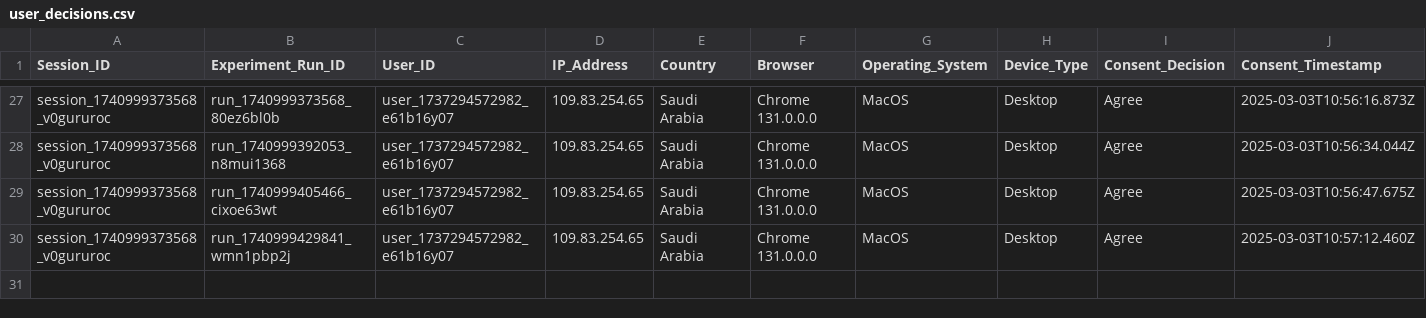
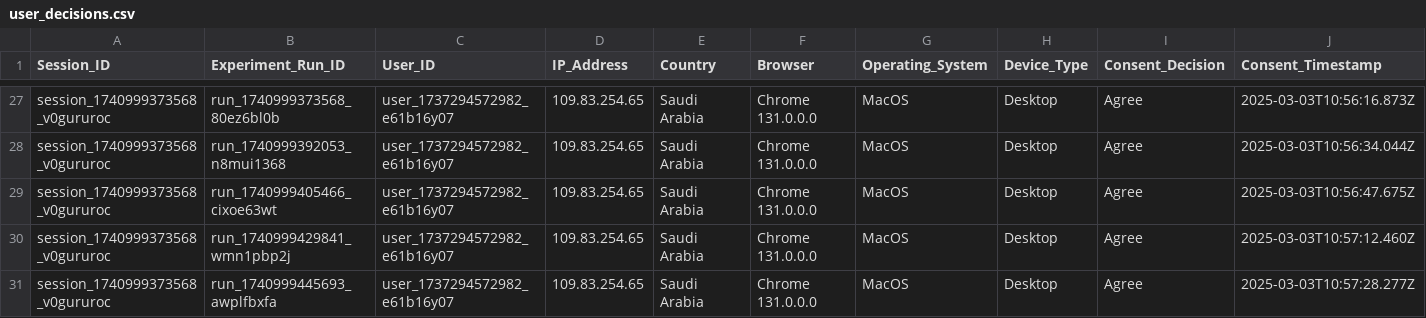
Before and after one commit to MARAM701/tracking-server, a CSV file: data/user_decisions.csv, drawn as a sheet; only a part is shown, gaps mark what is left out; rows hold the shown columns only; the diff names each change by its address in the sheet, - before the commit and + after, or states it on an @@ line.

Commit message:
Update tracking data

```diff
--- a/data/user_decisions.csv
+++ b/data/user_decisions.csv
+row 31: session_1740999373568_v0gururoc | run_1740999445693_awplfbxfa | user_1737294572982_e61b16y07 | 109.83.254.65 | Saudi Arabia | Chrome 131.0.0.0 | MacOS | Desktop | Agree | 2025-03-03T10:57:28.277Z
```
